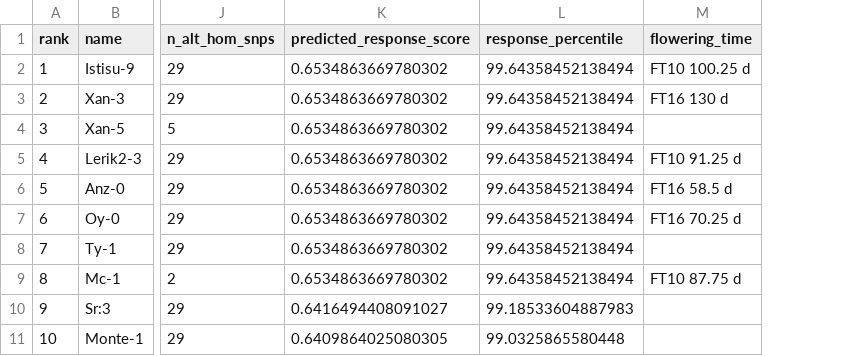
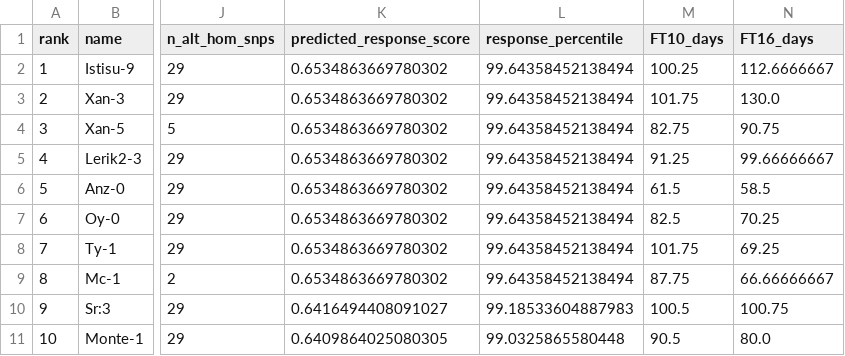
Before and after one commit to dr-richard-barker/arabidopsis-gwas-spaceflight, a CSV file: tables/top10_phenotypic_profiles.csv, drawn as a sheet; only a part is shown, gaps mark what is left out; removed rows and columns are numbered as before the commit, all else as after; the diff names each change by its address in the sheet, - before the commit and + after, or states it on an @@ line.

```diff
--- a/tables/top10_phenotypic_profiles.csv
+++ b/tables/top10_phenotypic_profiles.csv
-column M (flowering_time), rows 2-9: FT10 100.25 d | FT16 130 d |  | FT10 91.25 d | FT16 58.5 d | FT16 70.25 d |  | FT10 87.75 d
+column M (FT10_days), rows 2-11: 100.25 | 101.75 | 82.75 | 91.25 | 61.5 | 82.5 | 101.75 | 87.75 | 100.5 | 90.5
+column N (FT16_days), rows 2-11: 112.6666667 | 130.0 | 90.75 | 99.66666667 | 58.5 | 70.25 | 69.25 | 66.66666667 | 100.75 | 80.0
```
Also changed, not shown: tables/power_analysis_results.csv, 31 other files.
